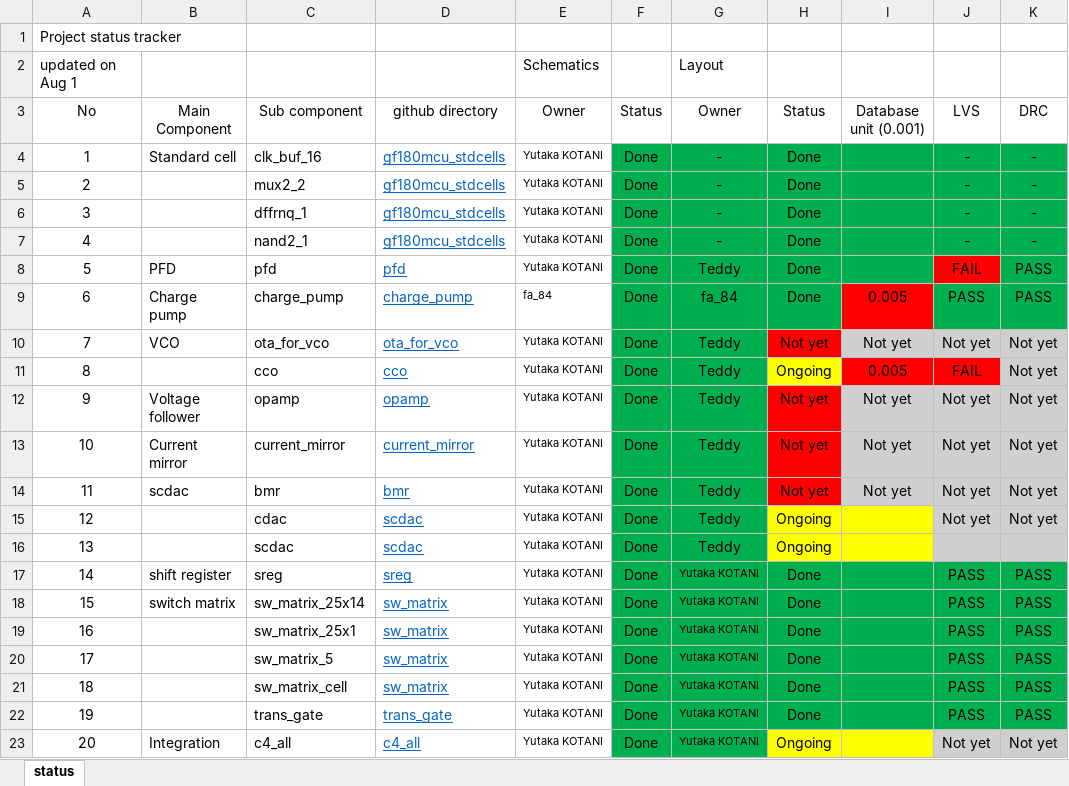
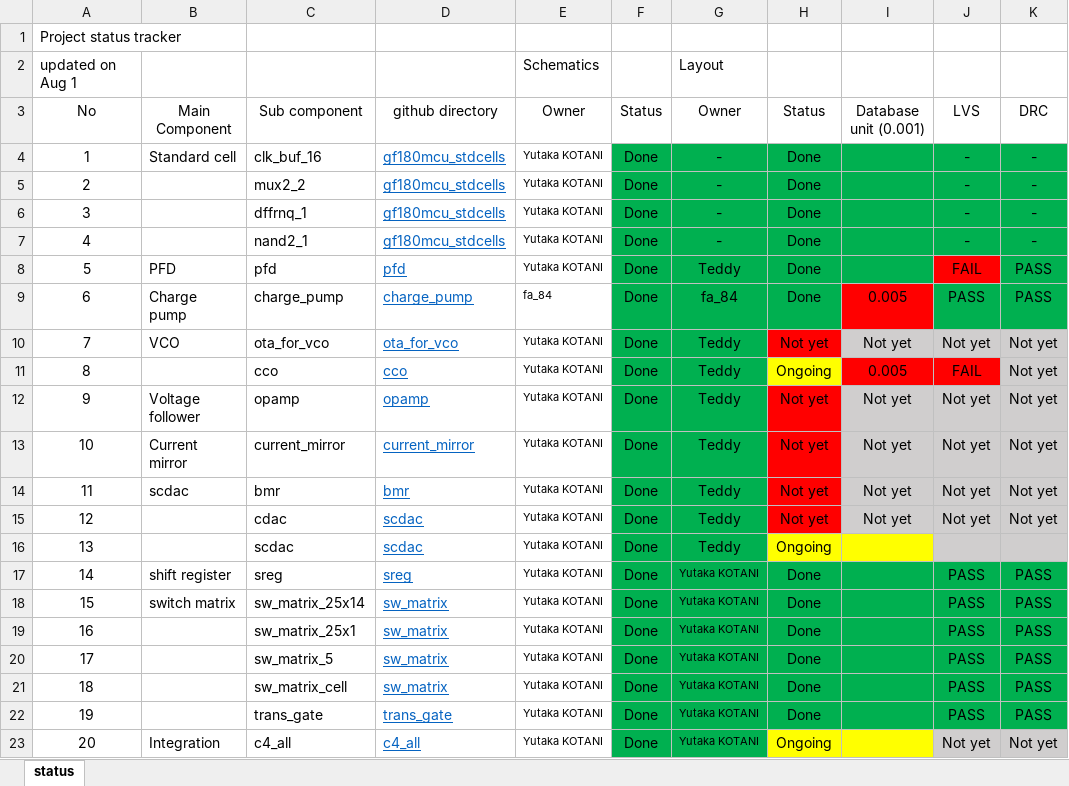
Before and after one commit to yutaka-kotani-stj/2026_sscs_gf180, an Excel workbook: review/project_status_tracker_super_long_wave.xlsx, sheet status, drawn as a sheet; values as stored, in another font and other column widths than the file's, no borders; the diff names each change by its address in the sheet, - before the commit and + after, or states it on an @@ line.

```diff
--- a/review/project_status_tracker_super_long_wave.xlsx (sheet status)
+++ b/review/project_status_tracker_super_long_wave.xlsx (sheet status)
-H15 (Status): Ongoing
+H15 (Status): Not yet
-H15 fill: #FFFF00
+H15 fill: #FF0000
-I15 (Database unit (0.001)): (empty)
+I15 (Database unit (0.001)): Not yet
-I15 fill: #FFFF00
+I15 fill: #D0CECE
```
Also changed, not shown: 2 other files.
